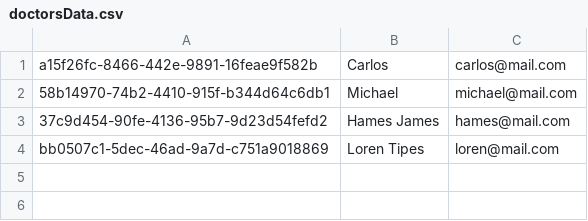
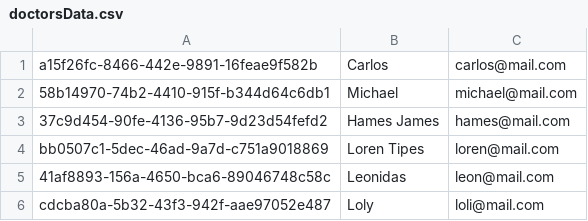
Before and after one commit to CarlosArte91/appointment-scheduling, a CSV file: src/data/doctorsData.csv, drawn as a sheet.

```diff
--- a/src/data/doctorsData.csv
+++ b/src/data/doctorsData.csv
@@ -4 +4,3 @@ a15f26fc-8466-442e-9891-16feae9f582b,Carlos,carlos@mail.com
 bb0507c1-5dec-46ad-9a7d-c751a9018869,Loren Tipes,loren@mail.com
+41af8893-156a-4650-bca6-89046748c58c,Leonidas,leon@mail.com
+cdcba80a-5b32-43f3-942f-aae97052e487,Loly,loli@mail.com
```
Also changed, not shown: 12 other files.
